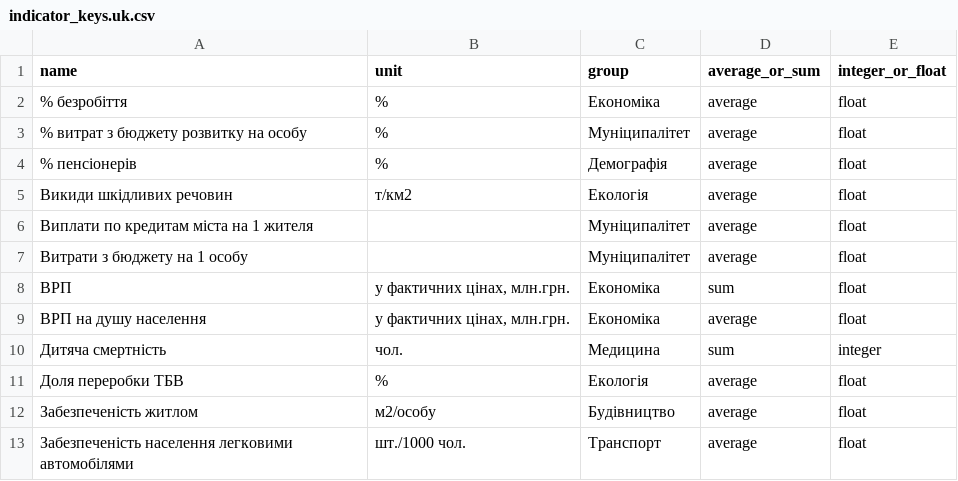
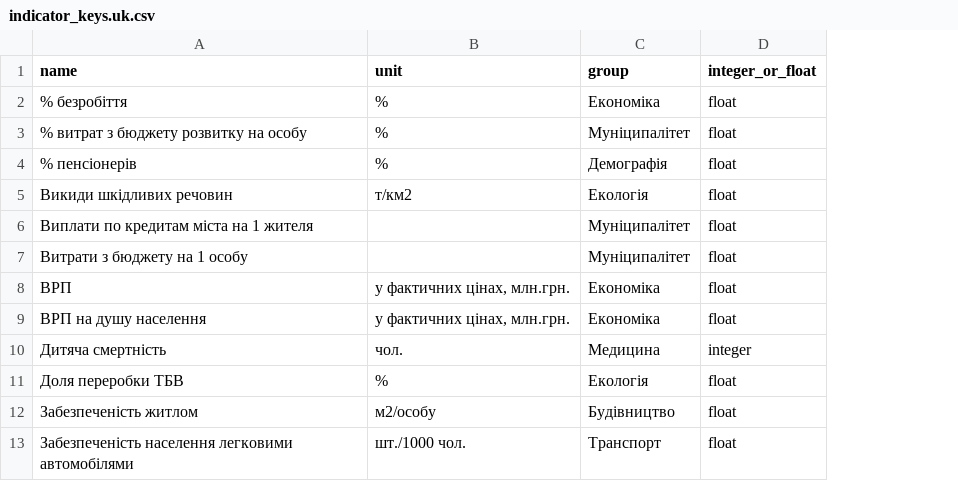
Before and after one commit to kavaleriy/budget, a CSV file: db/indicator_keys.uk.csv, drawn as a sheet; only a part is shown; the diff names each change by its address in the sheet, - before the commit and + after, or states it on an @@ line.

Commit message:
add key indicators list to map

```diff
--- a/db/indicator_keys.uk.csv
+++ b/db/indicator_keys.uk.csv
-column D (average_or_sum), rows 2-13: average | average | average | average | average | average | sum | average | sum | average | average | average
```
Also changed, not shown: 13 other files.
